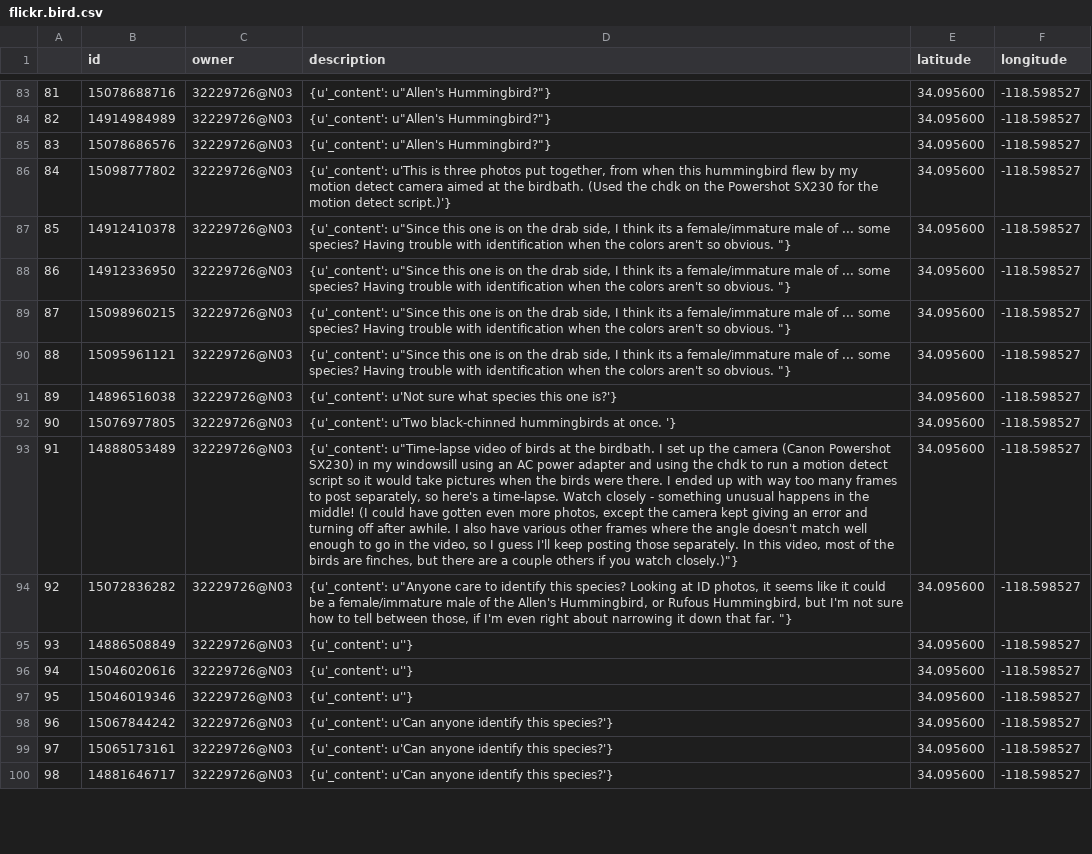
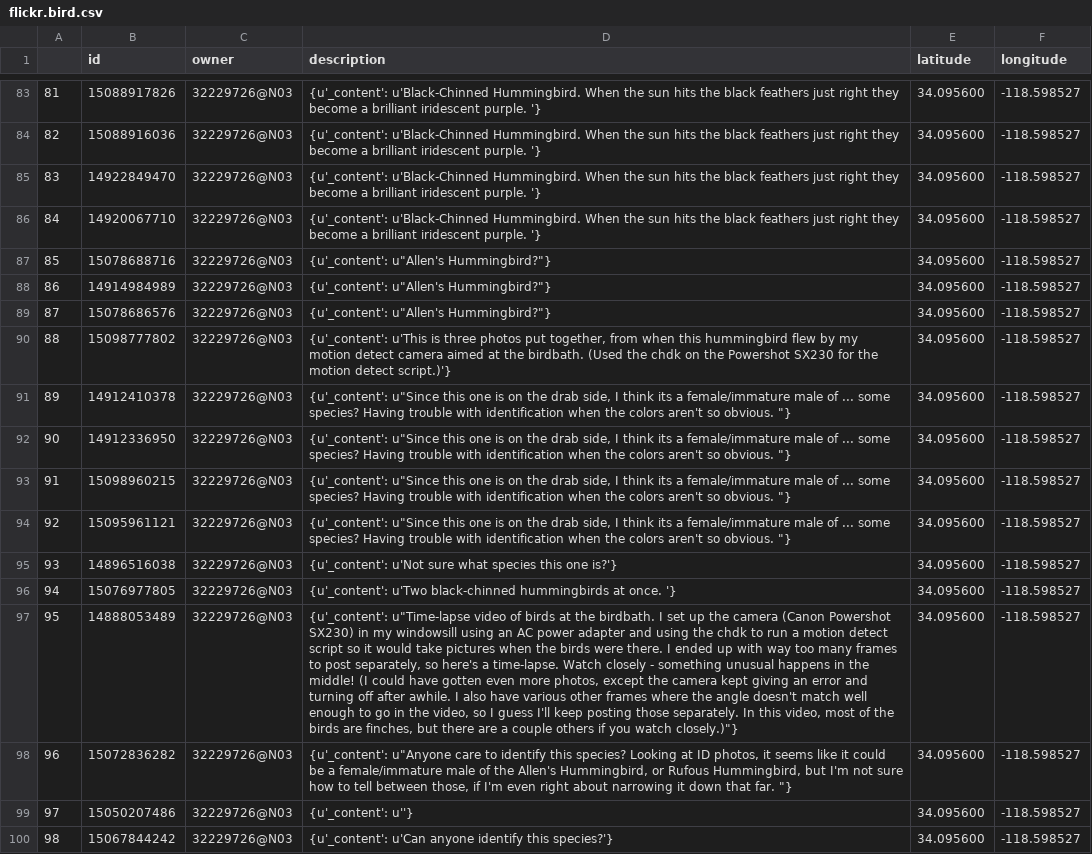
Before and after one commit to fischhoff/social_biodiv, a CSV file: flickr.bird.csv, drawn as a sheet; only a part is shown, gaps mark what is left out; the diff covers the shown part only; the diff names each change by its address in the sheet, - before the commit and + after, or states it on an @@ line.

```diff
--- a/flickr.bird.csv
+++ b/flickr.bird.csv
-B83 (id): 15078688716
+B83 (id): 15088917826
-D83:D85 (description): {u'_content': u"Allen's Hummingbird?"}
+D83:D85 (description): {u'_content': u'Black-Chinned Hummingbird. When the sun hits the black feathers just right they become a brilliant iridescent purple. '}
-B84 (id): 14914984989
+B84 (id): 15088916036
-B85 (id): 15078686576
+B85 (id): 14922849470
-B86 (id): 15098777802
+B86 (id): 14920067710
-D86 (description): {u'_content': u'This is three photos put together, from when this hummingbird flew by my motion detect camera aimed at the birdbath. (Used the chdk on the Powershot SX230 for the motion detect script.)'}
+D86 (description): {u'_content': u'Black-Chinned Hummingbird. When the sun hits the black feathers just right they become a brilliant iridescent purple. '}
-B87 (id): 14912410378
+B87 (id): 15078688716
-D87:D89 (description): {u'_content': u"Since this one is on the drab side, I think its a female/immature male of ... some species? Having trouble with identification when the colors aren't so obvious. "}
+D87:D89 (description): {u'_content': u"Allen's Hummingbird?"}
-B88 (id): 14912336950
+B88 (id): 14914984989
-B89 (id): 15098960215
+B89 (id): 15078686576
-B90 (id): 15095961121
+B90 (id): 15098777802
-D90 (description): {u'_content': u"Since this one is on the drab side, I think its a female/immature male of ... some species? Having trouble with identification when the colors aren't so obvious. "}
+D90 (description): {u'_content': u'This is three photos put together, from when this hummingbird flew by my motion detect camera aimed at the birdbath. (Used the chdk on the Powershot SX230 for the motion detect script.)'}
-B91 (id): 14896516038
+B91 (id): 14912410378
-D91 (description): {u'_content': u'Not sure what species this one is?'}
+D91 (description): {u'_content': u"Since this one is on the drab side, I think its a female/immature male of ... some species? Having trouble with identification when the colors aren't so obvious. "}
-B92 (id): 15076977805
+B92 (id): 14912336950
-D92 (description): {u'_content': u'Two black-chinned hummingbirds at once. '}
+D92 (description): {u'_content': u"Since this one is on the drab side, I think its a female/immature male of ... some species? Having trouble with identification when the colors aren't so obvious. "}
-B93 (id): 14888053489
+B93 (id): 15098960215
-D93 (description): {u'_content': u"Time-lapse video of birds at the birdbath. I set up the camera (Canon Powershot SX230) in my windowsill using an AC power adapter and using the chdk to run a motion detect script so it would take pictures when the birds were there. I ended up with way too many frames to post separately, so here's a time-lapse. Watch closely - something unusual happens in the middle! (I could have gotten even more photos, except the camera kept giving an error and turning off after awhile. I also have various other frames where the angle doesn't match well enough to go in the video, so I guess I'll keep posting those separately. In this video, most of the birds are finches, but there are a couple others if you watch closely.)"}
+D93 (description): {u'_content': u"Since this one is on the drab side, I think its a female/immature male of ... some species? Having trouble with identification when the colors aren't so obvious. "}
-B94 (id): 15072836282
+B94 (id): 15095961121
-D94 (description): {u'_content': u"Anyone care to identify this species? Looking at ID photos, it seems like it could be a female/immature male of the Allen's Hummingbird, or Rufous Hummingbird, but I'm not sure how to tell between those, if I'm even right about narrowing it down that far. "}
+D94 (description): {u'_content': u"Since this one is on the drab side, I think its a female/immature male of ... some species? Having trouble with identification when the colors aren't so obvious. "}
-B95 (id): 14886508849
+B95 (id): 14896516038
-D95 (description): {u'_content': u''}
+D95 (description): {u'_content': u'Not sure what species this one is?'}
-B96 (id): 15046020616
+B96 (id): 15076977805
-D96 (description): {u'_content': u''}
+D96 (description): {u'_content': u'Two black-chinned hummingbirds at once. '}
-B97 (id): 15046019346
+B97 (id): 14888053489
-D97 (description): {u'_content': u''}
+D97 (description): {u'_content': u"Time-lapse video of birds at the birdbath. I set up the camera (Canon Powershot SX230) in my windowsill using an AC power adapter and using the chdk to run a motion detect script so it would take pictures when the birds were there. I ended up with way too many frames to post separately, so here's a time-lapse. Watch closely - something unusual happens in the middle! (I could have gotten even more photos, except the camera kept giving an error and turning off after awhile. I also have various other frames where the angle doesn't match well enough to go in the video, so I guess I'll keep posting those separately. In this video, most of the birds are finches, but there are a couple others if you watch closely.)"}
-B98 (id): 15067844242
+B98 (id): 15072836282
-D98 (description): {u'_content': u'Can anyone identify this species?'}
+D98 (description): {u'_content': u"Anyone care to identify this species? Looking at ID photos, it seems like it could be a female/immature male of the Allen's Hummingbird, or Rufous Hummingbird, but I'm not sure how to tell between those, if I'm even right about narrowing it down that far. "}
-B99 (id): 15065173161
+B99 (id): 15050207486
-D99 (description): {u'_content': u'Can anyone identify this species?'}
+D99 (description): {u'_content': u''}
-B100 (id): 14881646717
+B100 (id): 15067844242
```
Also changed, not shown: 132 edited cells elsewhere in this file, flickr.all.sm.csv, 5 other files.
